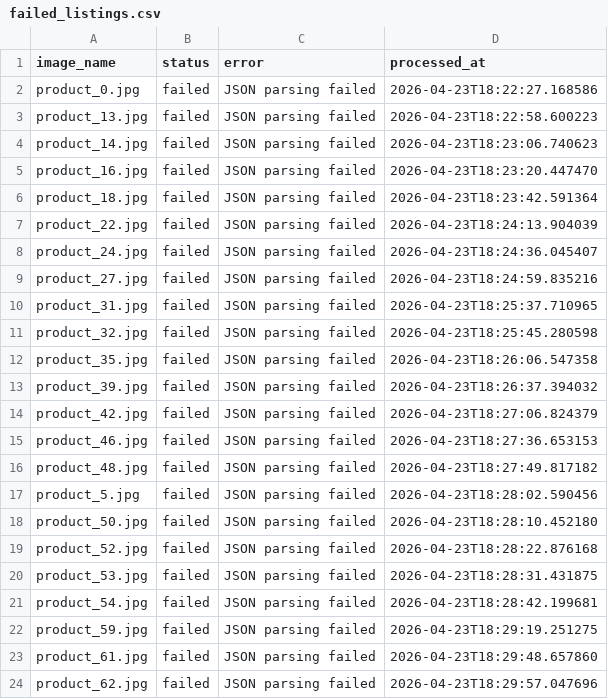
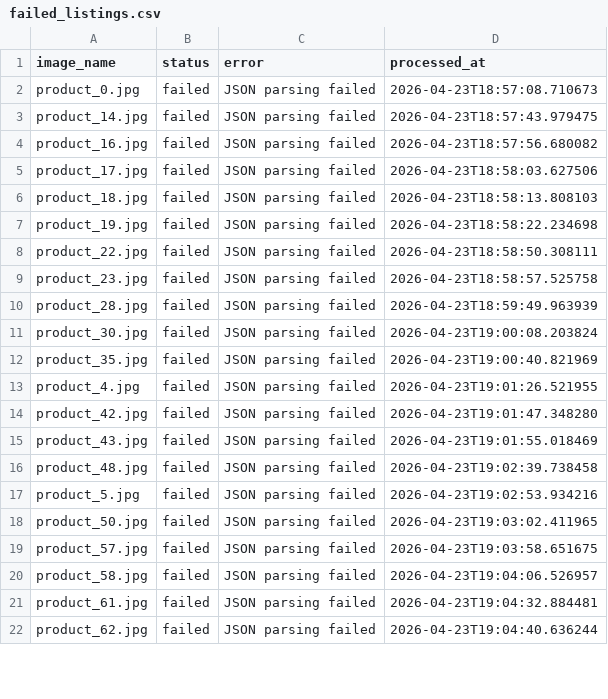
Before and after one commit to Dilia108/Lab4, a CSV file: output/failed_listings.csv, drawn as a sheet; only a part is shown; the diff covers the shown part only.

```diff
--- a/output/failed_listings.csv
+++ b/output/failed_listings.csv
@@ -1,24 +1,22 @@
 image_name,status,error,processed_at
-product_0.jpg,failed,JSON parsing failed,2026-04-23T18:22:27.168586
-product_13.jpg,failed,JSON parsing failed,2026-04-23T18:22:58.600223
-product_14.jpg,failed,JSON parsing failed,2026-04-23T18:23:06.740623
-product_16.jpg,failed,JSON parsing failed,2026-04-23T18:23:20.447470
-product_18.jpg,failed,JSON parsing failed,2026-04-23T18:23:42.591364
-product_22.jpg,failed,JSON parsing failed,2026-04-23T18:24:13.904039
-product_24.jpg,failed,JSON parsing failed,2026-04-23T18:24:36.045407
-product_27.jpg,failed,JSON parsing failed,2026-04-23T18:24:59.835216
-product_31.jpg,failed,JSON parsing failed,2026-04-23T18:25:37.710965
-product_32.jpg,failed,JSON parsing failed,2026-04-23T18:25:45.280598
-product_35.jpg,failed,JSON parsing failed,2026-04-23T18:26:06.547358
-product_39.jpg,failed,JSON parsing failed,2026-04-23T18:26:37.394032
-product_42.jpg,failed,JSON parsing failed,2026-04-23T18:27:06.824379
-product_46.jpg,failed,JSON parsing failed,2026-04-23T18:27:36.653153
-product_48.jpg,failed,JSON parsing failed,2026-04-23T18:27:49.817182
-product_5.jpg,failed,JSON parsing failed,2026-04-23T18:28:02.590456
-product_50.jpg,failed,JSON parsing failed,2026-04-23T18:28:10.452180
-product_52.jpg,failed,JSON parsing failed,2026-04-23T18:28:22.876168
-product_53.jpg,failed,JSON parsing failed,2026-04-23T18:28:31.431875
-product_54.jpg,failed,JSON parsing failed,2026-04-23T18:28:42.199681
-product_59.jpg,failed,JSON parsing failed,2026-04-23T18:29:19.251275
-product_61.jpg,failed,JSON parsing failed,2026-04-23T18:29:48.657860
-product_62.jpg,failed,JSON parsing failed,2026-04-23T18:29:57.047696
+product_0.jpg,failed,JSON parsing failed,2026-04-23T18:57:08.710673
+product_14.jpg,failed,JSON parsing failed,2026-04-23T18:57:43.979475
+product_16.jpg,failed,JSON parsing failed,2026-04-23T18:57:56.680082
+product_17.jpg,failed,JSON parsing failed,2026-04-23T18:58:03.627506
+product_18.jpg,failed,JSON parsing failed,2026-04-23T18:58:13.808103
+product_19.jpg,failed,JSON parsing failed,2026-04-23T18:58:22.234698
+product_22.jpg,failed,JSON parsing failed,2026-04-23T18:58:50.308111
+product_23.jpg,failed,JSON parsing failed,2026-04-23T18:58:57.525758
+product_28.jpg,failed,JSON parsing failed,2026-04-23T18:59:49.963939
+product_30.jpg,failed,JSON parsing failed,2026-04-23T19:00:08.203824
+product_35.jpg,failed,JSON parsing failed,2026-04-23T19:00:40.821969
+product_4.jpg,failed,JSON parsing failed,2026-04-23T19:01:26.521955
+product_42.jpg,failed,JSON parsing failed,2026-04-23T19:01:47.348280
+product_43.jpg,failed,JSON parsing failed,2026-04-23T19:01:55.018469
+product_48.jpg,failed,JSON parsing failed,2026-04-23T19:02:39.738458
+product_5.jpg,failed,JSON parsing failed,2026-04-23T19:02:53.934216
+product_50.jpg,failed,JSON parsing failed,2026-04-23T19:03:02.411965
+product_57.jpg,failed,JSON parsing failed,2026-04-23T19:03:58.651675
+product_58.jpg,failed,JSON parsing failed,2026-04-23T19:04:06.526957
+product_61.jpg,failed,JSON parsing failed,2026-04-23T19:04:32.884481
+product_62.jpg,failed,JSON parsing failed,2026-04-23T19:04:40.636244
```
Also changed, not shown: 3 added rows and 9 edited cells elsewhere in this file, output/product_listings.csv, 4 other files.
